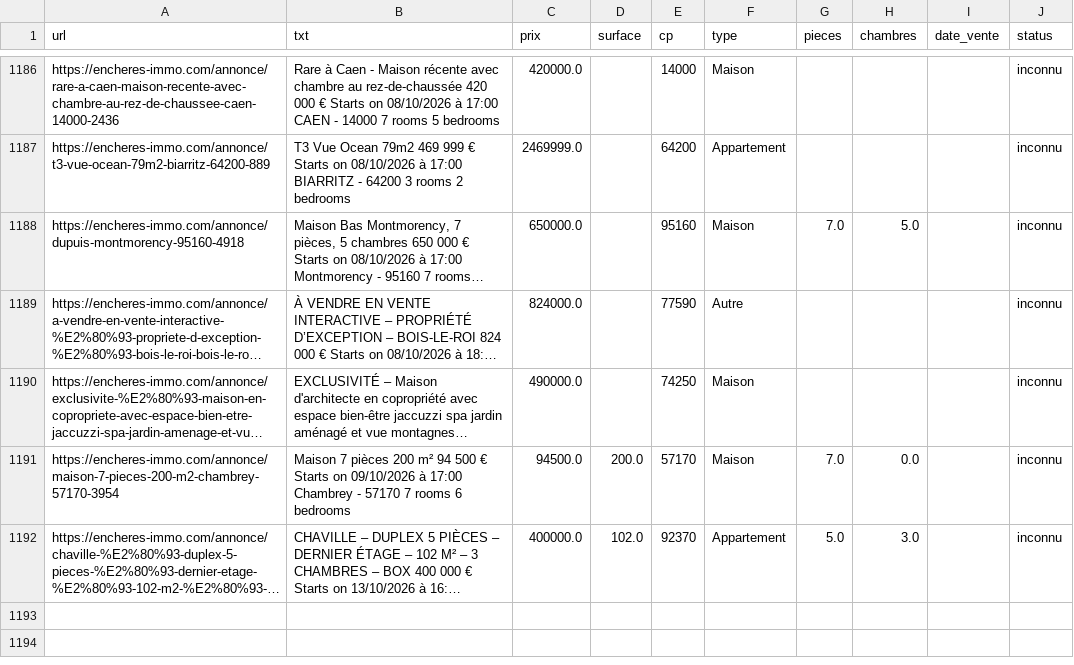
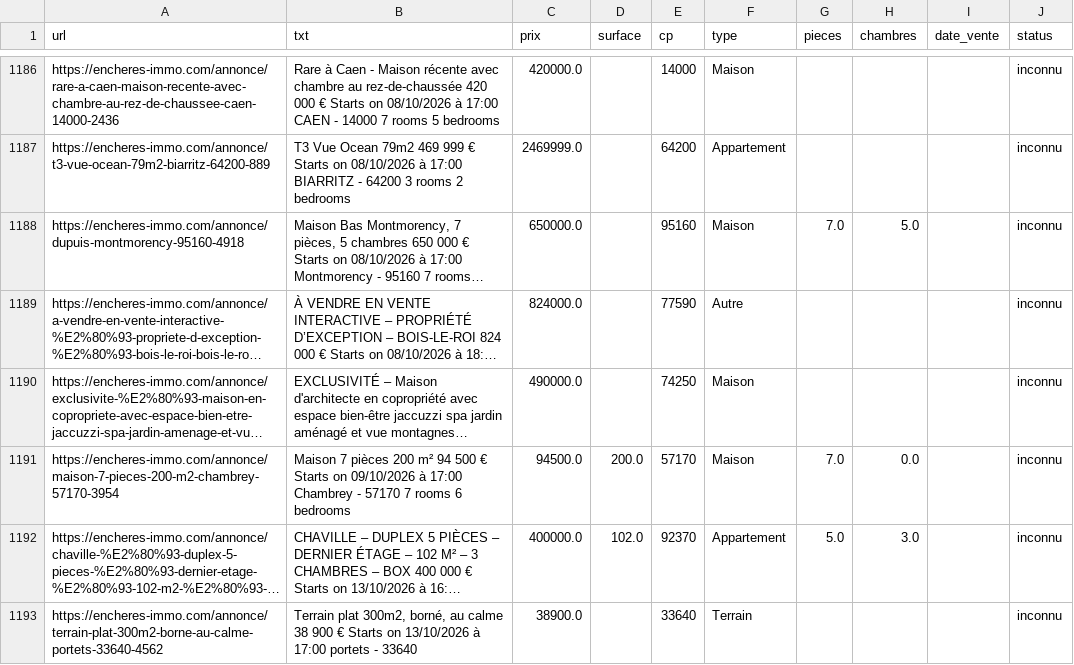
Before and after one commit to mathiasrou/viager-scraper, a CSV file: historique_immo.csv, drawn as a sheet; only a part is shown, gaps mark what is left out; long unchanged cells end in …; the diff names each change by its address in the sheet, - before the commit and + after, or states it on an @@ line.

```diff
--- a/historique_immo.csv
+++ b/historique_immo.csv
+row 1193: https://encheres-immo.com/annonce/terrain-plat-300m2-borne-au-calme-portets-33640-4562 | Terrain plat 300m2, borné, au calme 38 900 € Starts on 13/10/2026 à 17:00 portets - 33640 | 38900.0 |  | 33640 | Terrain |  |  |  | inconnu
```
Also changed, not shown: historique_avoventes.csv, historique_ids.csv, 1 other file.
